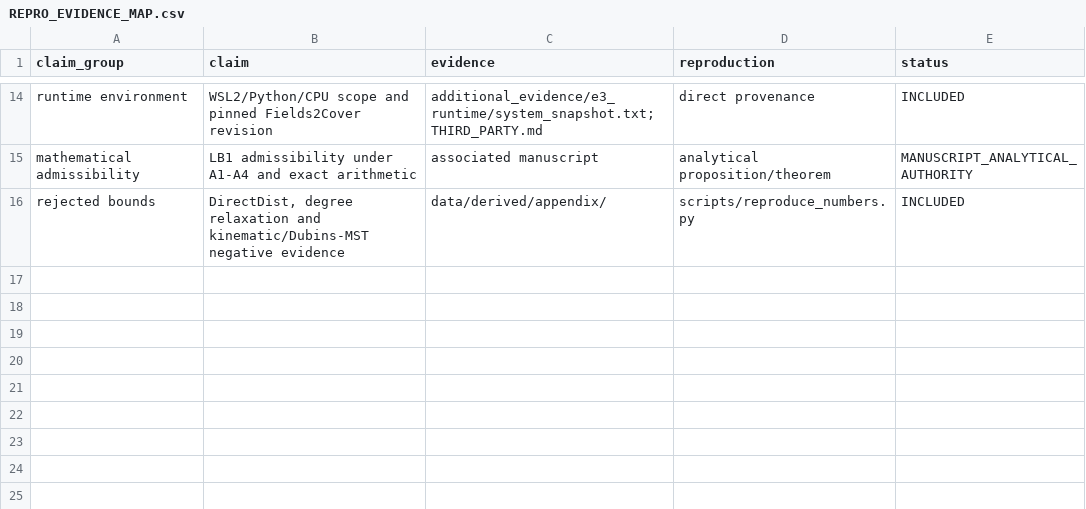
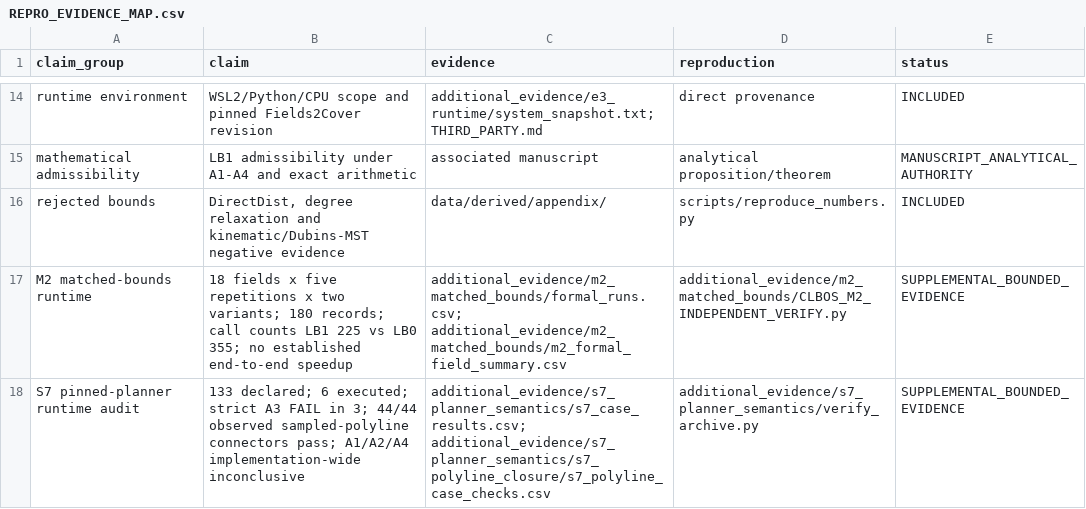
Before and after one commit to MFKD-Z/clbos-agricultural-cpp-reproducibility, a CSV file: REPRO_EVIDENCE_MAP.csv, drawn as a sheet; only a part is shown, gaps mark what is left out; the diff names each change by its address in the sheet, - before the commit and + after, or states it on an @@ line.

Commit message:
docs(data): archive bounded S7 pinned-planner runtime audit evidence

```diff
--- a/REPRO_EVIDENCE_MAP.csv
+++ b/REPRO_EVIDENCE_MAP.csv
+row 17: M2 matched-bounds runtime | 18 fields x five repetitions x two variants; 180 records; call counts LB1 225 vs LB0 355; no established end-to-end speedup | additional_evidence/m2_matched_bounds/formal_runs.csv; additional_evidence/m2_matched_bounds/m2_formal_field_summary.csv | additional_evidence/m2_matched_bounds/CLBOS_M2_INDEPENDENT_VERIFY.py | SUPPLEMENTAL_BOUNDED_EVIDENCE
+row 18: S7 pinned-planner runtime audit | 133 declared; 6 executed; strict A3 FAIL in 3; 44/44 observed sampled-polyline connectors pass; A1/A2/A4 implementation-wide inconclusive | additional_evidence/s7_planner_semantics/s7_case_results.csv; additional_evidence/s7_planner_semantics/s7_polyline_closure/s7_polyline_case_checks.csv | additional_evidence/s7_planner_semantics/verify_archive.py | SUPPLEMENTAL_BOUNDED_EVIDENCE
```
Also changed, not shown: 27 other files.
